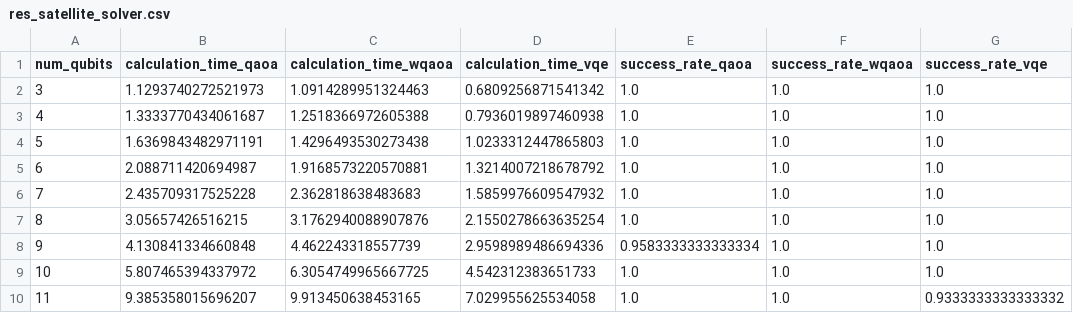
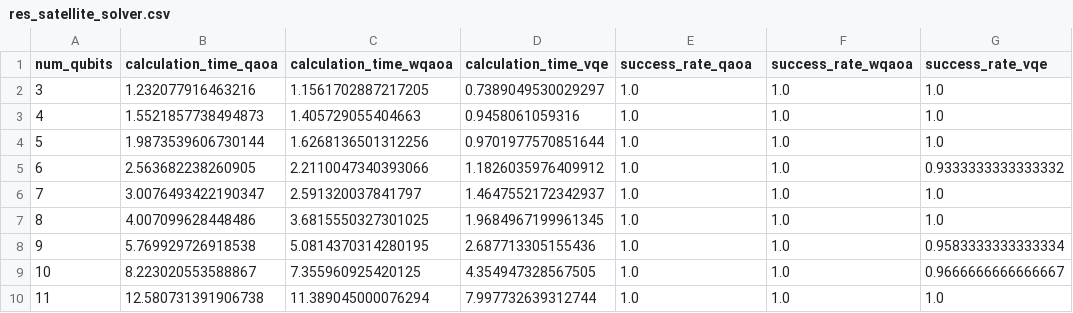
Before and after one commit to cda-tum/mqt-problemsolver, a CSV file: res_satellite_solver.csv, drawn as a sheet; only a part is shown; the diff covers the shown part only.

```diff
--- a/res_satellite_solver.csv
+++ b/res_satellite_solver.csv
@@ -1,10 +1,10 @@
 num_qubits,calculation_time_qaoa,calculation_time_wqaoa,calculation_time_vqe,success_rate_qaoa,success_rate_wqaoa,success_rate_vqe
-3,1.1293740272521973,1.0914289951324463,0.6809256871541342,1.0,1.0,1.0
-4,1.3333770434061687,1.2518366972605388,0.7936019897460938,1.0,1.0,1.0
-5,1.6369843482971191,1.4296493530273438,1.0233312447865803,1.0,1.0,1.0
-6,2.088711420694987,1.9168573220570881,1.3214007218678792,1.0,1.0,1.0
-7,2.435709317525228,2.362818638483683,1.5859976609547932,1.0,1.0,1.0
-8,3.05657426516215,3.1762940088907876,2.1550278663635254,1.0,1.0,1.0
-9,4.130841334660848,4.462243318557739,2.9598989486694336,0.9583333333333334,1.0,1.0
-10,5.807465394337972,6.3054749965667725,4.542312383651733,1.0,1.0,1.0
-11,9.385358015696207,9.913450638453165,7.029955625534058,1.0,1.0,0.9333333333333332
+3,1.232077916463216,1.1561702887217205,0.7389049530029297,1.0,1.0,1.0
+4,1.5521857738494873,1.405729055404663,0.9458061059316,1.0,1.0,1.0
+5,1.9873539606730144,1.6268136501312256,0.9701977570851644,1.0,1.0,1.0
+6,2.563682238260905,2.2110047340393066,1.1826035976409912,1.0,1.0,0.9333333333333332
+7,3.0076493422190347,2.591320037841797,1.4647552172342937,1.0,1.0,1.0
+8,4.007099628448486,3.6815550327301025,1.9684967199961345,1.0,1.0,1.0
+9,5.769929726918538,5.0814370314280195,2.687713305155436,1.0,1.0,0.9583333333333334
+10,8.223020553588867,7.355960925420125,4.354947328567505,1.0,1.0,0.9666666666666667
+11,12.580731391906738,11.389045000076294,7.997732639312744,1.0,1.0,1.0
```
Also changed, not shown: 53 edited cells elsewhere in this file, res_satellite_solver_noisy.csv.
